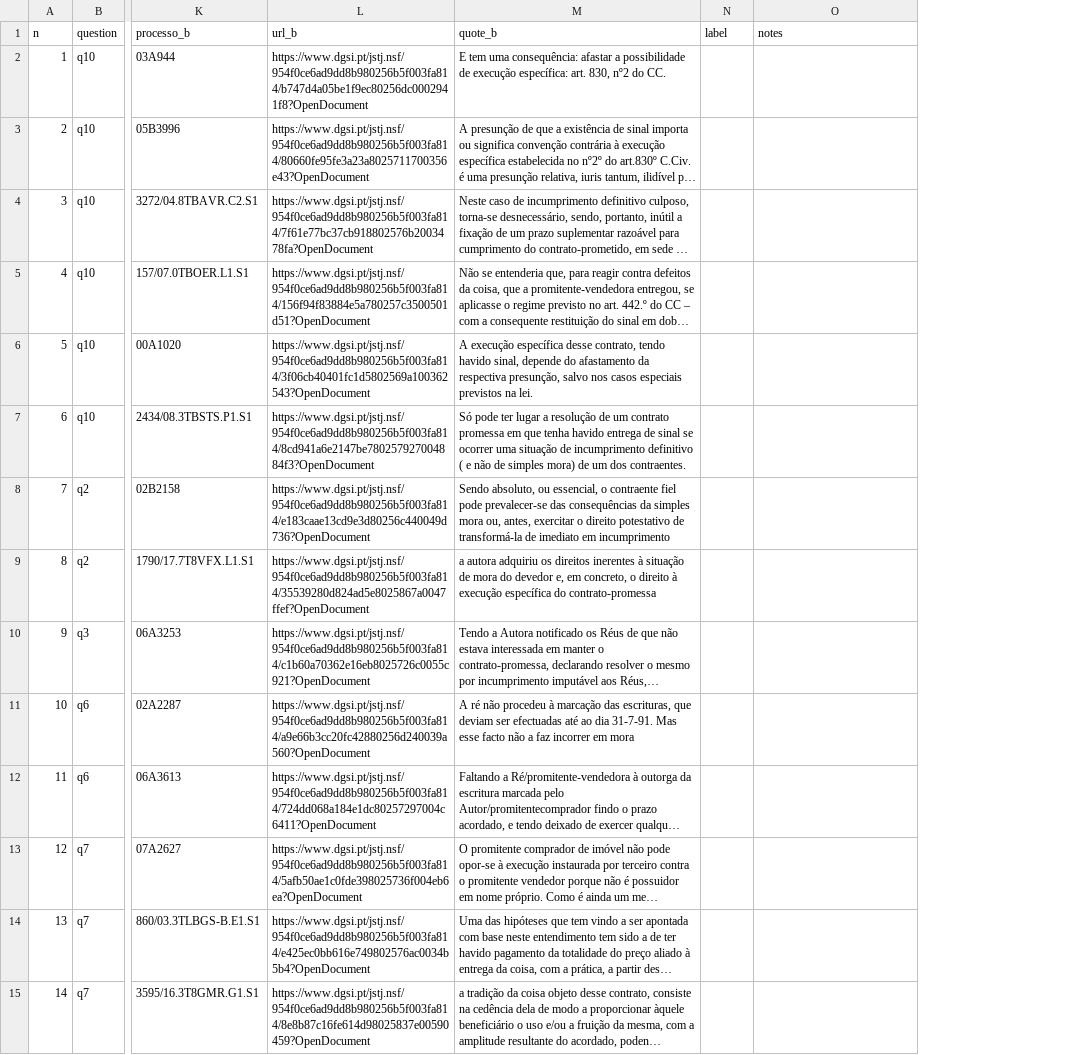
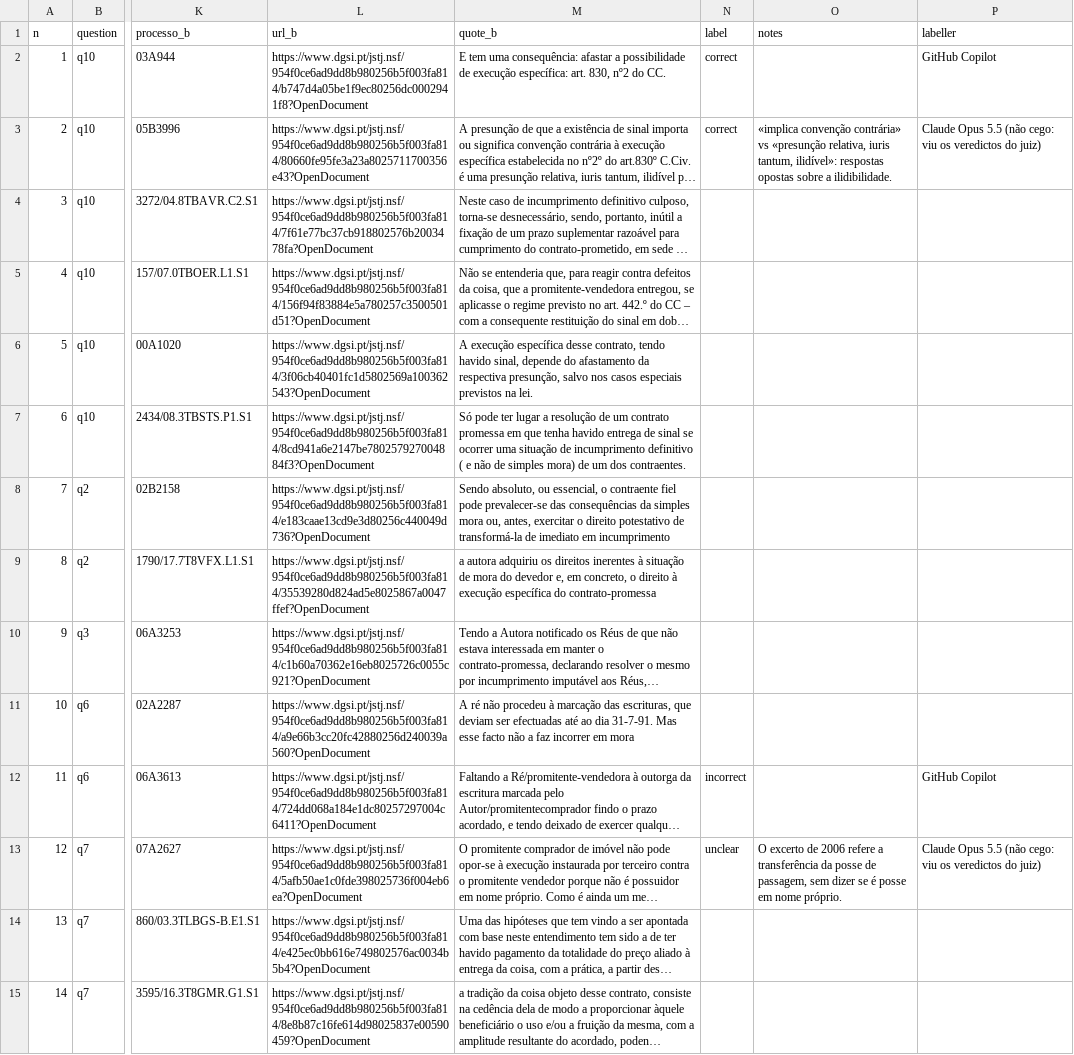
Before and after one commit to carolinanunesmartins/jurisprudencia, a CSV file: data/eval/divergence_labels.csv, drawn as a sheet; only a part is shown, gaps mark what is left out; long unchanged cells end in …; the diff covers the shown part only; the diff names each change by its address in the sheet, - before the commit and + after, or states it on an @@ line.

```diff
--- a/data/eval/divergence_labels.csv
+++ b/data/eval/divergence_labels.csv
+column P (labeller), rows 2-13: GitHub Copilot | Claude Opus 5.5 (não cego: viu os veredictos do juiz) |  |  |  |  |  |  |  |  | GitHub Copilot | Claude Opus 5.5 (não cego: viu os veredictos do juiz)
-N2:N3 (label): (empty)
+N2:N3 (label): correct
-O3 (notes): (empty)
+O3 (notes): «implica convenção contrária» vs «presunção relativa, iuris tantum, ilidível»: respostas opostas sobre a ilidibilidade.
-N12 (label): (empty)
+N12 (label): incorrect
-N13 (label): (empty)
+N13 (label): unclear
-O13 (notes): (empty)
+O13 (notes): O excerto de 2006 refere a transferência da posse de passagem, sem dizer se é posse em nome próprio.
```
Also changed, not shown: 7 edited cells elsewhere in this file, 10 other files.
